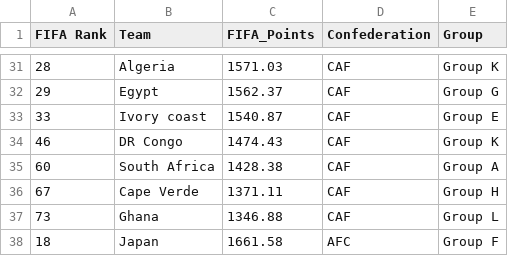
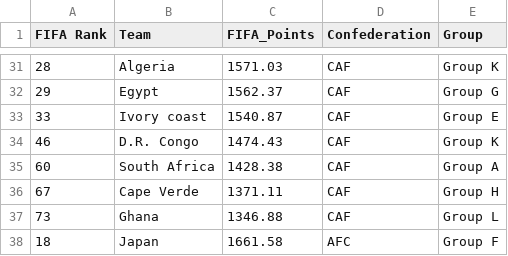
Before and after one commit to MarcoDeVicente/Analisis-y-Pronosticos-Deportivos, a CSV file: datos_crudos/FIFA_Ranking_WC2026.csv (was FIFA_Ranking_WC2026.csv), drawn as a sheet; only a part is shown, gaps mark what is left out.

```diff
--- a/FIFA_Ranking_WC2026.csv
+++ b/datos_crudos/FIFA_Ranking_WC2026.csv
@@ -33,3 +33,3 @@
 "33","Ivory coast","1540.87","CAF","Group E"
-"46","DR Congo","1474.43","CAF","Group K"
+"46","D.R. Congo","1474.43","CAF","Group K"
 "60","South Africa","1428.38","CAF","Group A"
```
Also changed, not shown: 51 other files.
